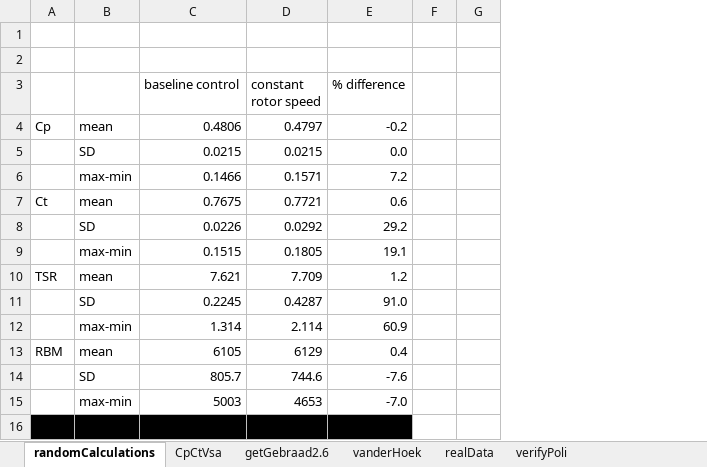
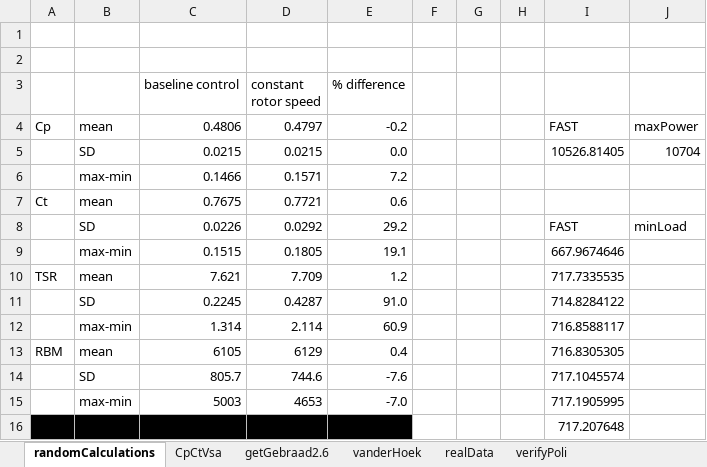
Before and after one commit to Allistor21/wind-farm-control-thesis, an Excel workbook: helpfulSheet.xlsx, sheet randomCalculations, drawn as a sheet; only a part is shown; values as stored, in another font and other column widths than the file's, no borders; the diff names each change by its address in the sheet, - before the commit and + after, or states it on an @@ line.

```diff
--- a/helpfulSheet.xlsx (sheet randomCalculations)
+++ b/helpfulSheet.xlsx (sheet randomCalculations)
+column H, empty
+column I, rows 4-16: FAST | 10526.81405 |  |  | FAST | 667.9674646 | 717.7335535 | 714.8284122 | 716.8588117 | 716.8305305 | 717.1045574 | 717.1905995 | 717.207648
+column J, rows 4-8: maxPower | 10704 |  |  | minLoad
```
Also changed, not shown: sheet getGebraad2.6, charts or pictures, 11 other files.
